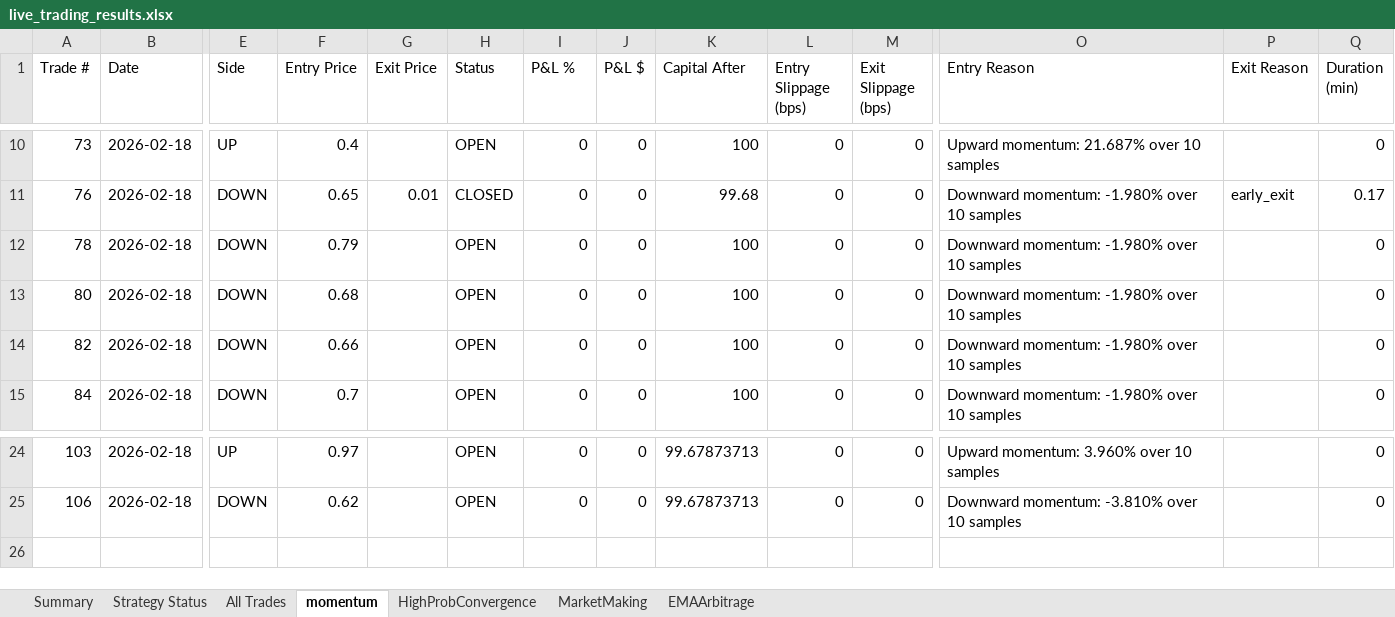
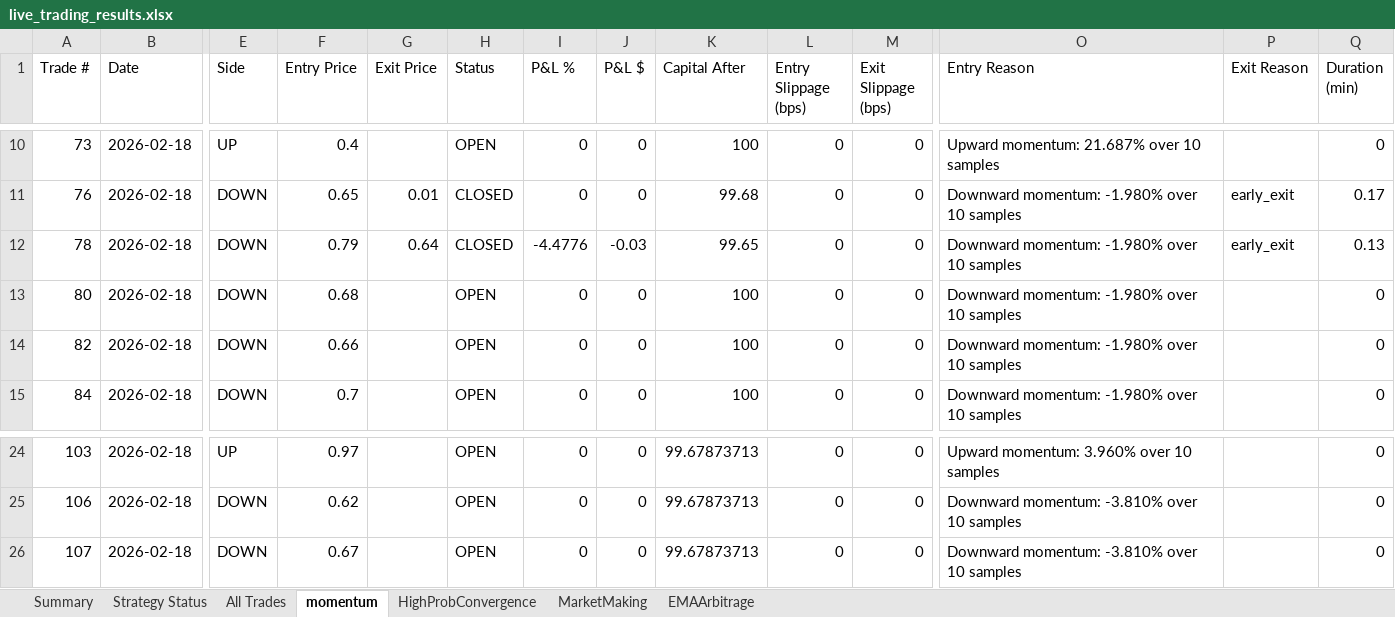
Before and after one commit to herbalclaw/polymarket-strategy-tester, an Excel workbook: live_trading_results.xlsx, sheet momentum, drawn as a sheet; only a part is shown, gaps mark what is left out; values as stored, in another font and other column widths than the file's, no borders; rows hold the shown columns only; the diff names each change by its address in the sheet, - before the commit and + after, or states it on an @@ line.

Commit message:
Trade #49 closed at 2026-02-18 00:20:24 - unknown UNKNOWN +0.000%

```diff
--- a/live_trading_results.xlsx (sheet momentum)
+++ b/live_trading_results.xlsx (sheet momentum)
-G12 (Exit Price): (empty)
+G12 (Exit Price): 0.64
-H12 (Status): OPEN
+H12 (Status): CLOSED
-I12 (P&L %): 0
+I12 (P&L %): -4.4776
-J12 (P&L $): 0
+J12 (P&L $): -0.03
-K12 (Capital After): 100
+K12 (Capital After): 99.65
-P12 (Exit Reason): (empty)
+P12 (Exit Reason): early_exit
-Q12 (Duration (min)): 0
+Q12 (Duration (min)): 0.13
+row 26: 107 | 2026-02-18 | DOWN | 0.67 |  | OPEN | 0 | 0 | 99.67873713 | 0 | 0 | Downward momentum: -3.810% over 10 samples |  | 0
```
Also changed, not shown: sheet All Trades, sheet Summary, sheet Strategy Status.
